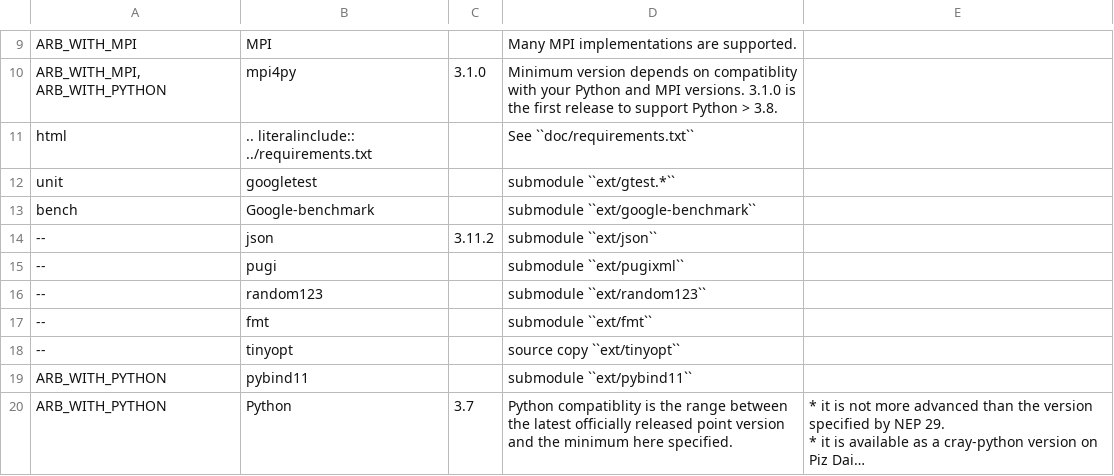
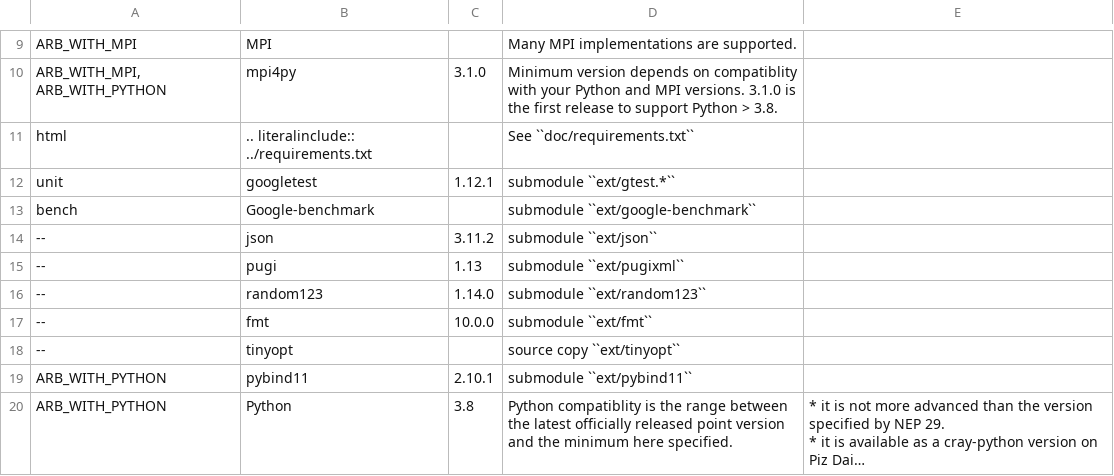
Before and after one commit to arbor-sim/arbor, a CSV file: doc/dependencies.csv, drawn as a sheet; only a part is shown, gaps mark what is left out; long unchanged cells end in …; the diff names each change by its address in the sheet, - before the commit and + after, or states it on an @@ line.

```diff
--- a/doc/dependencies.csv
+++ b/doc/dependencies.csv
-C12: (empty)
+C12: 1.12.1
-C15: (empty)
+C15: 1.13
-C16: (empty)
+C16: 1.14.0
-C17: (empty)
+C17: 10.0.0
-C19: (empty)
+C19: 2.10.1
-C20: 3.7
+C20: 3.8
```
Also changed, not shown: 11 other files.
